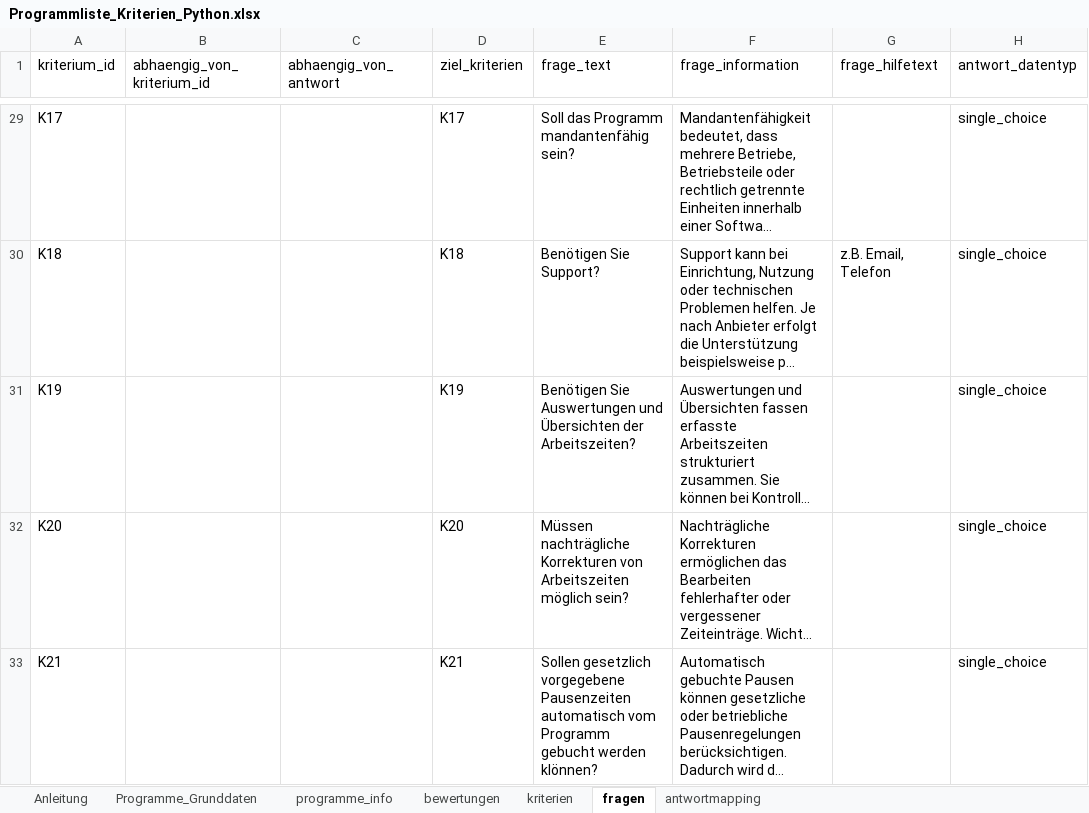
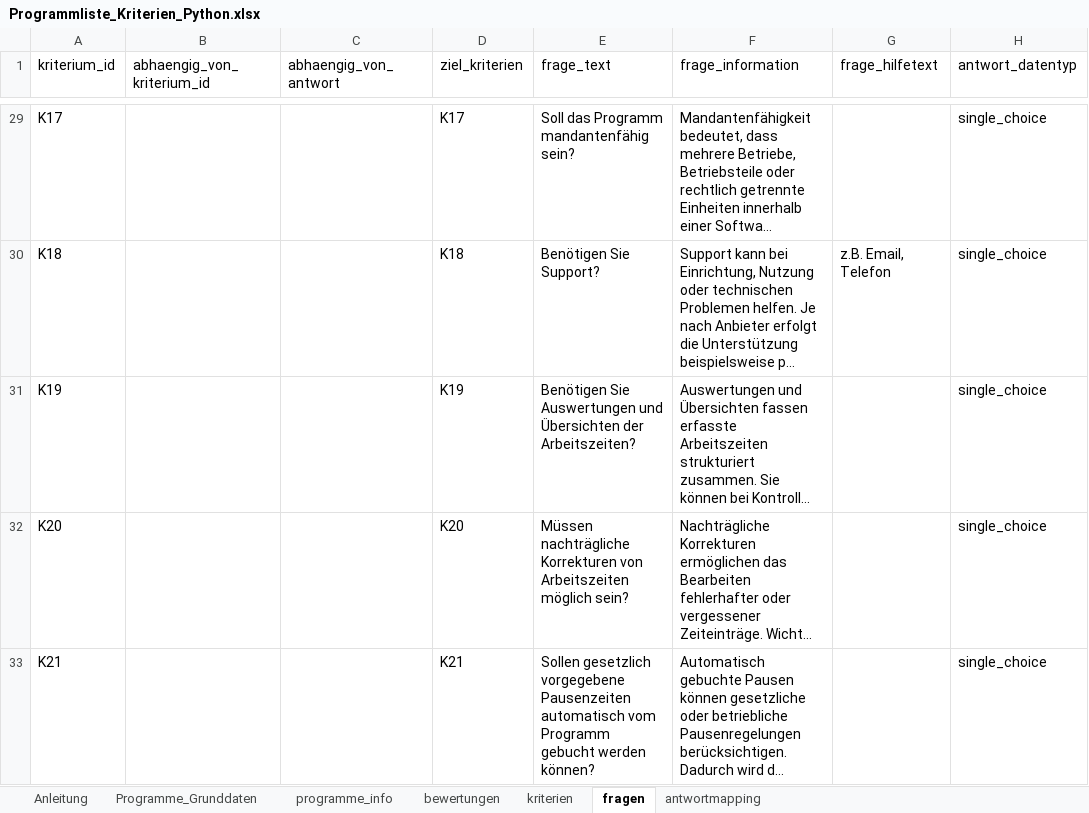
Before and after one commit to Clotti00/MatchZeit, an Excel workbook: data/Programmliste_Kriterien_Python.xlsx, sheet fragen, drawn as a sheet; only a part is shown, gaps mark what is left out; long unchanged cells end in …; values as stored, in another font and other column widths than the file's, no borders; the diff covers the shown part only; the diff names each change by its address in the sheet, - before the commit and + after, or states it on an @@ line.

```diff
--- a/data/Programmliste_Kriterien_Python.xlsx (sheet fragen)
+++ b/data/Programmliste_Kriterien_Python.xlsx (sheet fragen)
-E33 (frage_text): …gebucht werden klönnen?
+E33 (frage_text): …gebucht werden können?
```
Also changed, not shown: 3 edited cells elsewhere in this sheet, sheet bewertungen, sheet Programme_Grunddaten, sheet programme_info, sheet Anleitung, formulas that keep their value, 4 other files.
